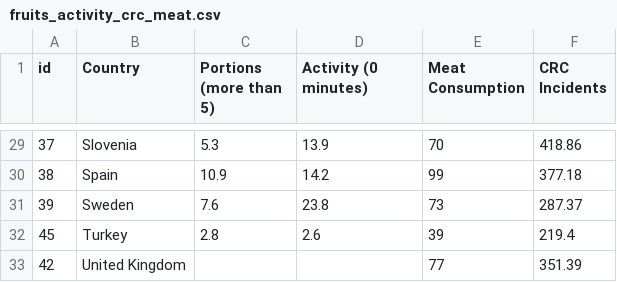
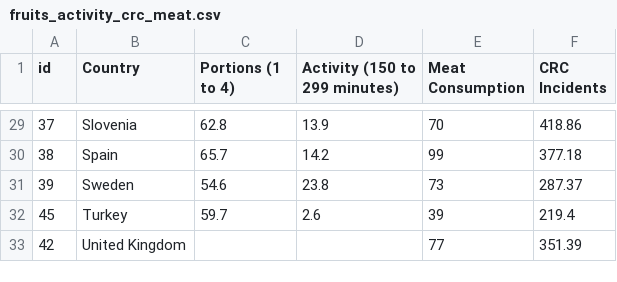
Before and after one commit to harpap/health-analytics-board, a CSV file: Data/Behavioral/fruits_activity_crc_meat.csv, drawn as a sheet; only a part is shown, gaps mark what is left out; the diff covers the shown part only.

Commit message:
Update fruits_activity_crc_meat.csv

```diff
--- a/Data/Behavioral/fruits_activity_crc_meat.csv
+++ b/Data/Behavioral/fruits_activity_crc_meat.csv
@@ -1 +1 @@
-id,Country,Portions (more than 5),Activity (0 minutes),Meat Consumption,CRC Incidents
+id,Country,Portions (1 to 4),Activity (150 to 299 minutes),Meat Consumption,CRC Incidents
@@ -29,5 +29,5 @@
-37,Slovenia,5.3,13.9,70,418.86
-38,Spain,10.9,14.2,99,377.18
-39,Sweden,7.6,23.8,73,287.37
-45,Turkey,2.8,2.6,39,219.4
+37,Slovenia,62.8,13.9,70,418.86
+38,Spain,65.7,14.2,99,377.18
+39,Sweden,54.6,23.8,73,287.37
+45,Turkey,59.7,2.6,39,219.4
 42,United Kingdom,,,77,351.39
```
Also changed, not shown: 27 edited cells elsewhere in this file.
